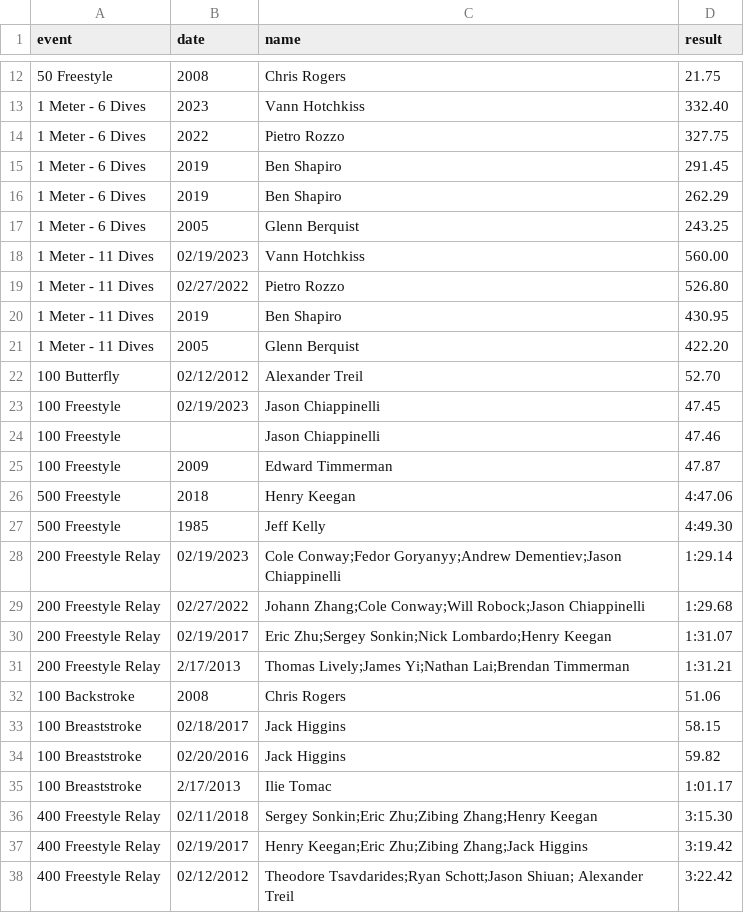
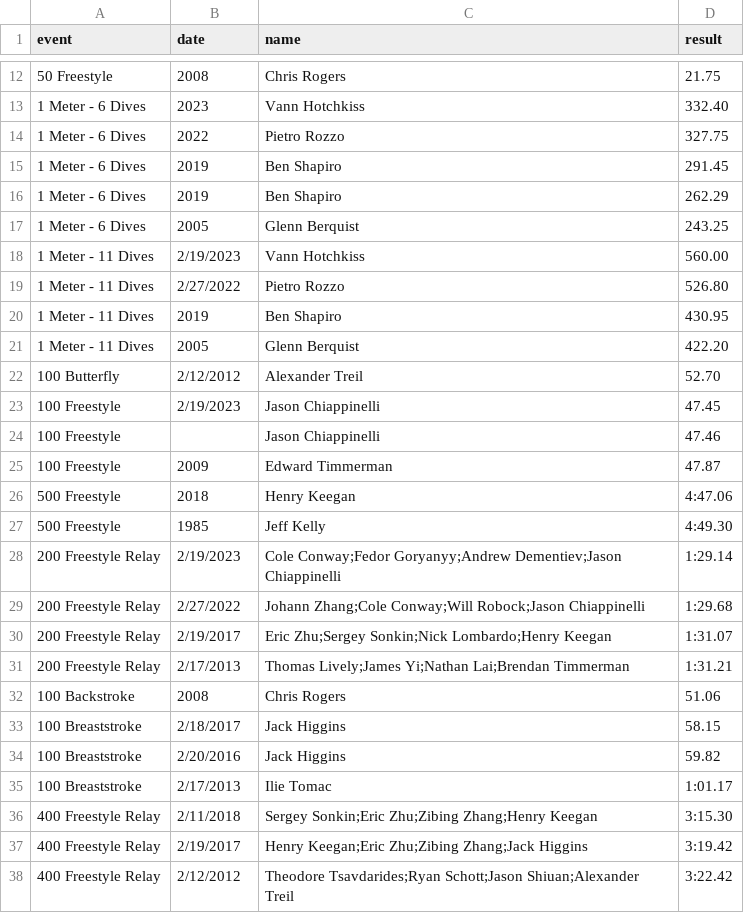
Before and after one commit to needhamswive/needhamswive.github.io, a CSV file: _data/high-school/boys/records/all-time.csv, drawn as a sheet; only a part is shown, gaps mark what is left out; the diff covers the shown part only.

```diff
--- a/_data/high-school/boys/records/all-time.csv
+++ b/_data/high-school/boys/records/all-time.csv
@@ -17,8 +17,8 @@ event,date,name,result
 1 Meter - 6 Dives,2005,Glenn Berquist,243.25
-1 Meter - 11 Dives,02/19/2023,Vann Hotchkiss,560.00
-1 Meter - 11 Dives,02/27/2022,Pietro Rozzo,526.80
+1 Meter - 11 Dives,2/19/2023,Vann Hotchkiss,560.00
+1 Meter - 11 Dives,2/27/2022,Pietro Rozzo,526.80
 1 Meter - 11 Dives,2019,Ben Shapiro,430.95
 1 Meter - 11 Dives,2005,Glenn Berquist,422.20
-100 Butterfly,02/12/2012,Alexander Treil,52.70
-100 Freestyle,02/19/2023,Jason Chiappinelli,47.45
+100 Butterfly,2/12/2012,Alexander Treil,52.70
+100 Freestyle,2/19/2023,Jason Chiappinelli,47.45
 100 Freestyle,,Jason Chiappinelli,47.46
@@ -27,12 +27,12 @@ event,date,name,result
 500 Freestyle,1985,Jeff Kelly,4:49.30
-200 Freestyle Relay,02/19/2023,Cole Conway;Fedor Goryanyy;Andrew Dementiev;Jason Chiappinelli,1:29.14
-200 Freestyle Relay,02/27/2022,Johann Zhang;Cole Conway;Will Robock;Jason Chiappinelli,1:29.68
-200 Freestyle Relay,02/19/2017,Eric Zhu;Sergey Sonkin;Nick Lombardo;Henry Keegan,1:31.07
+200 Freestyle Relay,2/19/2023,Cole Conway;Fedor Goryanyy;Andrew Dementiev;Jason Chiappinelli,1:29.14
+200 Freestyle Relay,2/27/2022,Johann Zhang;Cole Conway;Will Robock;Jason Chiappinelli,1:29.68
+200 Freestyle Relay,2/19/2017,Eric Zhu;Sergey Sonkin;Nick Lombardo;Henry Keegan,1:31.07
 200 Freestyle Relay,2/17/2013,Thomas Lively;James Yi;Nathan Lai;Brendan Timmerman,1:31.21
 100 Backstroke,2008,Chris Rogers,51.06
-100 Breaststroke,02/18/2017,Jack Higgins,58.15
-100 Breaststroke,02/20/2016,Jack Higgins,59.82
+100 Breaststroke,2/18/2017,Jack Higgins,58.15
+100 Breaststroke,2/20/2016,Jack Higgins,59.82
 100 Breaststroke,2/17/2013,Ilie Tomac,1:01.17
-400 Freestyle Relay,02/11/2018,Sergey Sonkin;Eric Zhu;Zibing Zhang;Henry Keegan,3:15.30
-400 Freestyle Relay,02/19/2017,Henry Keegan;Eric Zhu;Zibing Zhang;Jack Higgins,3:19.42
-400 Freestyle Relay,02/12/2012,Theodore Tsavdarides;Ryan Schott;Jason Shiuan; Alexander Treil,3:22.42
+400 Freestyle Relay,2/11/2018,Sergey Sonkin;Eric Zhu;Zibing Zhang;Henry Keegan,3:15.30
+400 Freestyle Relay,2/19/2017,Henry Keegan;Eric Zhu;Zibing Zhang;Jack Higgins,3:19.42
+400 Freestyle Relay,2/12/2012,Theodore Tsavdarides;Ryan Schott;Jason Shiuan;Alexander Treil,3:22.42
```
Also changed, not shown: 7 edited cells elsewhere in this file, _data/high-school/girls/records/all-time.csv.
